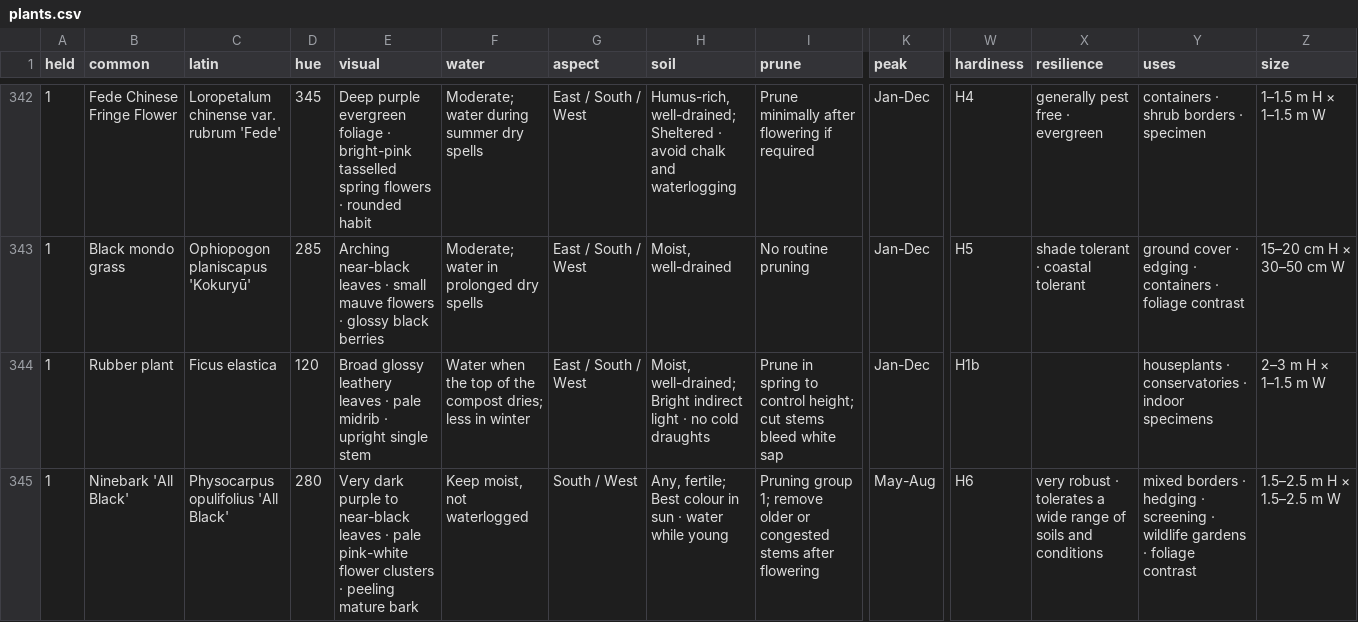
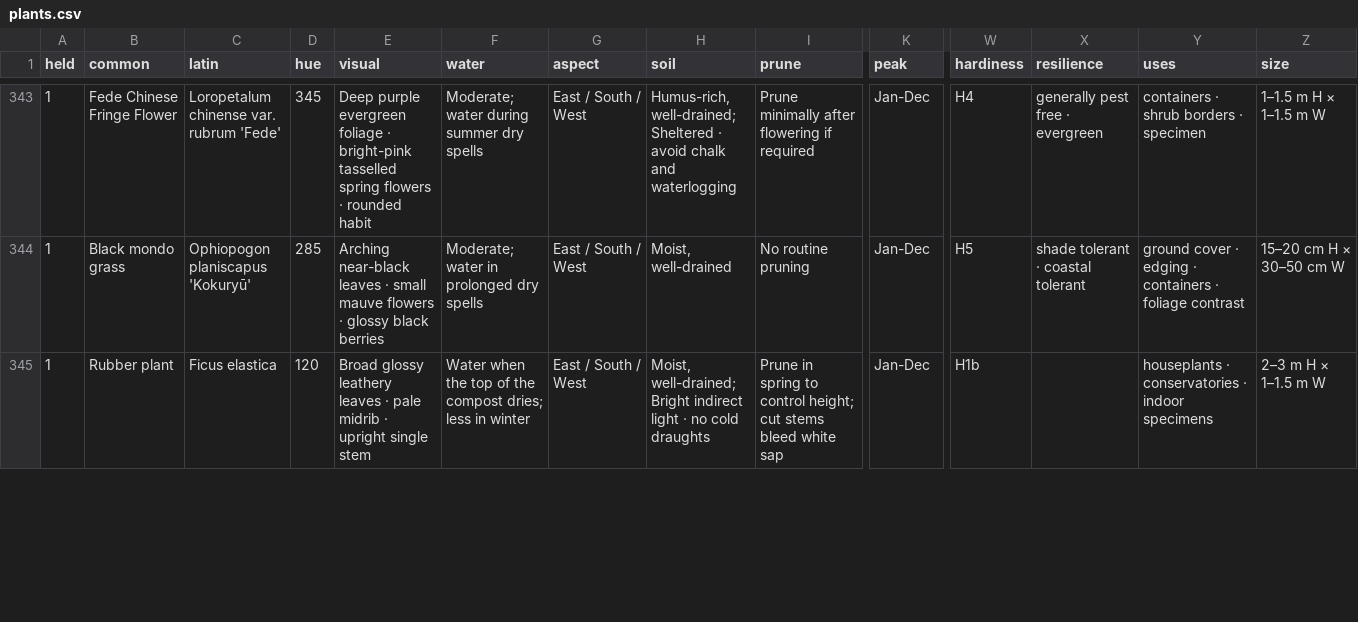
Before and after one commit to oscarhurman39-sys/Timber, a CSV file: plants.csv, drawn as a sheet; only a part is shown, gaps mark what is left out; removed rows and columns are numbered as before the commit, all else as after; rows hold the shown columns only; the diff covers the shown part only; the diff names each change by its address in the sheet, - before the commit and + after, or states it on an @@ line.

```diff
--- a/plants.csv
+++ b/plants.csv
-row 345: 1 | Ninebark 'All Black' | Physocarpus opulifolius 'All Black' | 280 | Very dark purple to near-black leaves · pale pink-white flower clusters · peeling mature bark | Keep moist, not waterlogged | South / West | Any, fertile; Best colour in sun · water while young | Pruning group 1; remove older or congested stems after flowering | May-Aug | H6 | very robust · tolerates a wide range of soils and conditions | mixed borders · hedging · screening · wildlife gardens · foliage contrast | 1.5–2.5 m H × 1.5–2.5 m W
```
Also changed, not shown: 1 added row and 2 edited cells elsewhere in this file, 9 other files.
